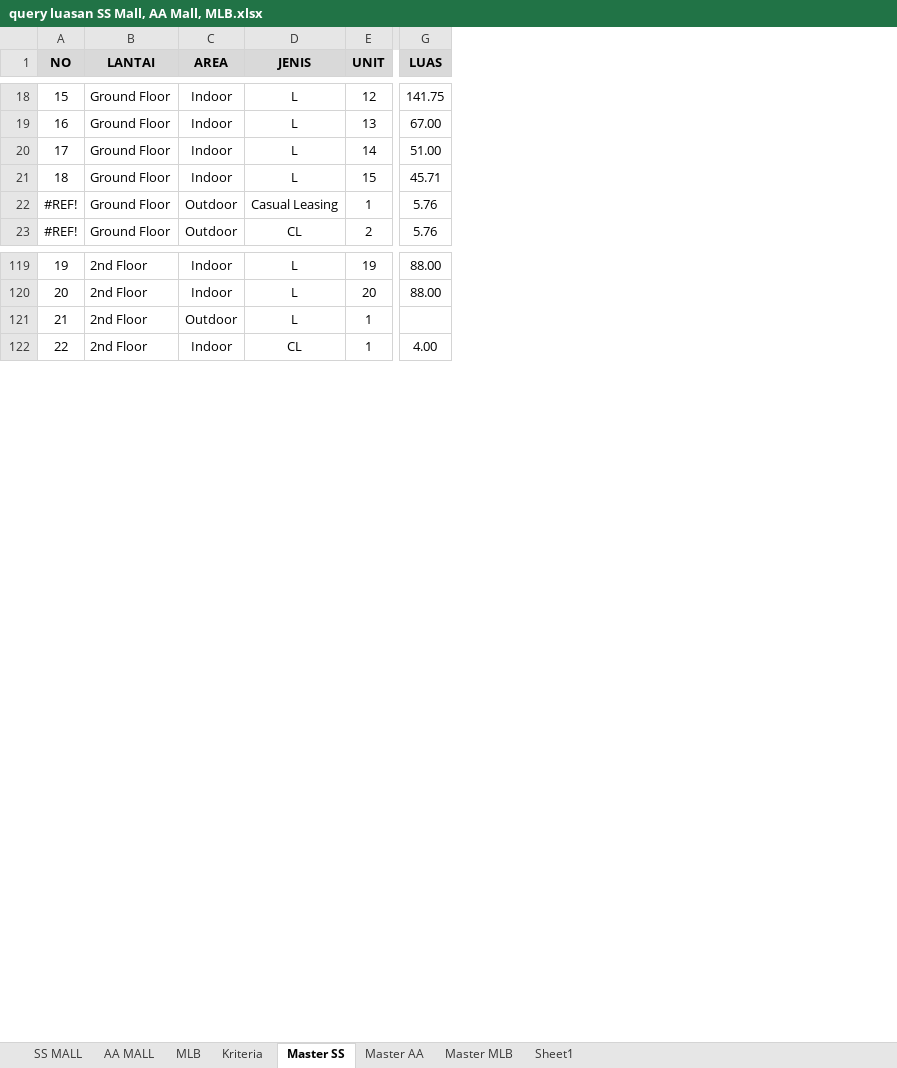
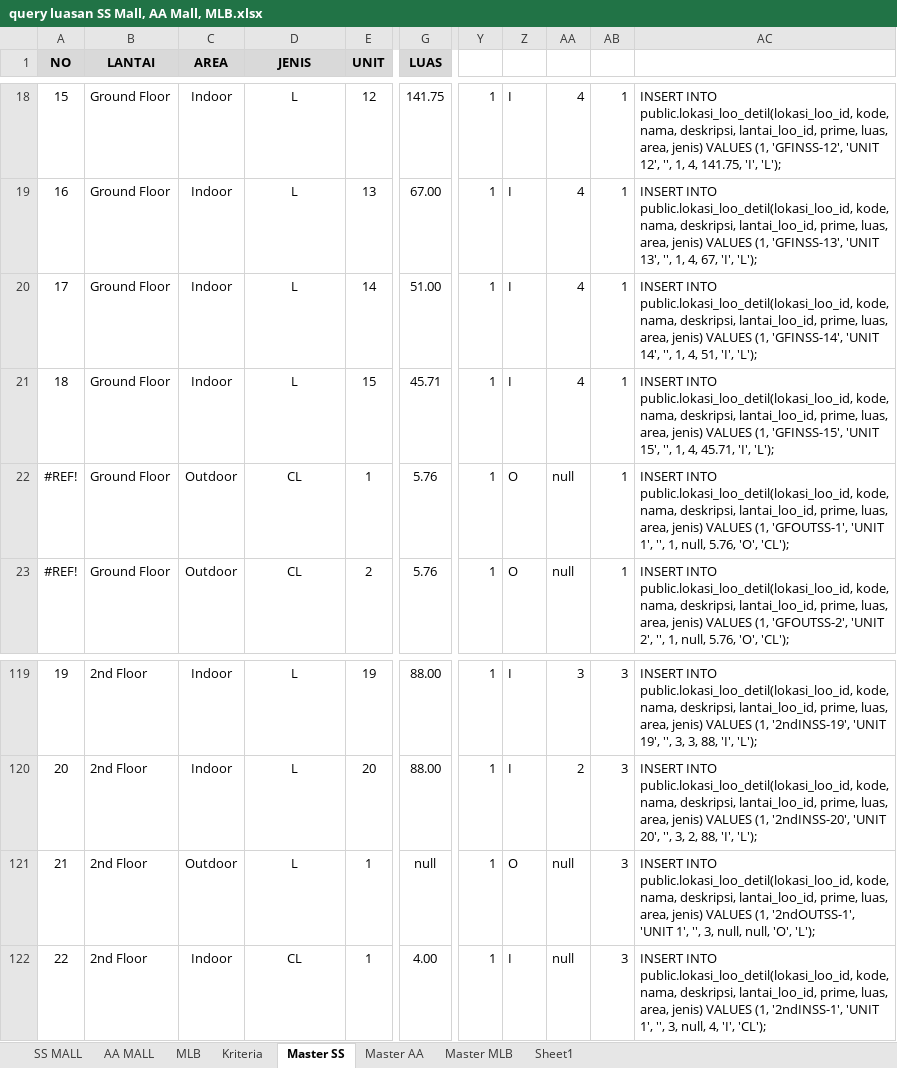
Before and after one commit to valsix/ifpro_loo, an Excel workbook: query luasan SS Mall, AA Mall, MLB.xlsx, sheet Master SS, drawn as a sheet; only a part is shown, gaps mark what is left out; values as stored, in another font and other column widths than the file's, no borders; the diff covers the shown part only; the diff names each change by its address in the sheet, - before the commit and + after, or states it on an @@ line.

Commit message:
lokasi detil: perbaikan monitoring + query ssmall

```diff
--- a/query luasan SS Mall, AA Mall, MLB.xlsx (sheet Master SS)
+++ b/query luasan SS Mall, AA Mall, MLB.xlsx (sheet Master SS)
+column Y, rows 18-23: all 1; rows 119-122: all 1
+column Z, rows 18-23: I | I | I | I | O | O; rows 119-122: I | I | O | I
+column AA, rows 18-23: 4 | 4 | 4 | 4 | null | null; rows 119-122: 3 | 2 | null | null
+column AB, rows 18-23: all 1; rows 119-122: all 3
+column AC, rows 18-23: INSERT INTO public.lokasi_loo_detil(lokasi_loo_id, kode, nama, deskripsi, lantai_loo_id, prime, luas, area, jenis) VALUES (1, 'GFINSS-12', 'UNIT 12', '', 1, 4, 141.75, 'I', 'L'); | INSERT INTO public.lokasi_loo_detil(lokasi_loo_id, kode, nama, deskripsi, lantai_loo_id, prime, luas, area, jenis) VALUES (1, 'GFINSS-13', 'UNIT 13', '', 1, 4, 67, 'I', 'L'); | INSERT INTO public.lokasi_loo_detil(lokasi_loo_id, kode, nama, deskripsi, lantai_loo_id, prime, luas, area, jenis) VALUES (1, 'GFINSS-14', 'UNIT 14', '', 1, 4, 51, 'I', 'L'); | INSERT INTO public.lokasi_loo_detil(lokasi_loo_id, kode, nama, deskripsi, lantai_loo_id, prime, luas, area, jenis) VALUES (1, 'GFINSS-15', 'UNIT 15', '', 1, 4, 45.71, 'I', 'L'); | INSERT INTO public.lokasi_loo_detil(lokasi_loo_id, kode, nama, deskripsi, lantai_loo_id, prime, luas, area, jenis) VALUES (1, 'GFOUTSS-1', 'UNIT 1', '', 1, null, 5.76, 'O', 'CL'); | INSERT INTO public.lokasi_loo_detil(lokasi_loo_id, kode, nama, deskripsi, lantai_loo_id, prime, luas, area, jenis) VALUES (1, 'GFOUTSS-2', 'UNIT 2', '', 1, null, 5.76, 'O', 'CL');; rows 119-122: INSERT INTO public.lokasi_loo_detil(lokasi_loo_id, kode, nama, deskripsi, lantai_loo_id, prime, luas, area, jenis) VALUES (1, '2ndINSS-19', 'UNIT 19', '', 3, 3, 88, 'I', 'L'); | INSERT INTO public.lokasi_loo_detil(lokasi_loo_id, kode, nama, deskripsi, lantai_loo_id, prime, luas, area, jenis) VALUES (1, '2ndINSS-20', 'UNIT 20', '', 3, 2, 88, 'I', 'L'); | INSERT INTO public.lokasi_loo_detil(lokasi_loo_id, kode, nama, deskripsi, lantai_loo_id, prime, luas, area, jenis) VALUES (1, '2ndOUTSS-1', 'UNIT 1', '', 3, null, null, 'O', 'L'); | INSERT INTO public.lokasi_loo_detil(lokasi_loo_id, kode, nama, deskripsi, lantai_loo_id, prime, luas, area, jenis) VALUES (1, '2ndINSS-1', 'UNIT 1', '', 3, null, 4, 'I', 'CL');
-D22 (JENIS): Casual Leasing
+D22 (JENIS): CL
-G121 (LUAS): (empty)
+G121 (LUAS): null
```
Also changed, not shown: 10 edited cells, cell formats and merged cells elsewhere in this sheet, 1 other file.
